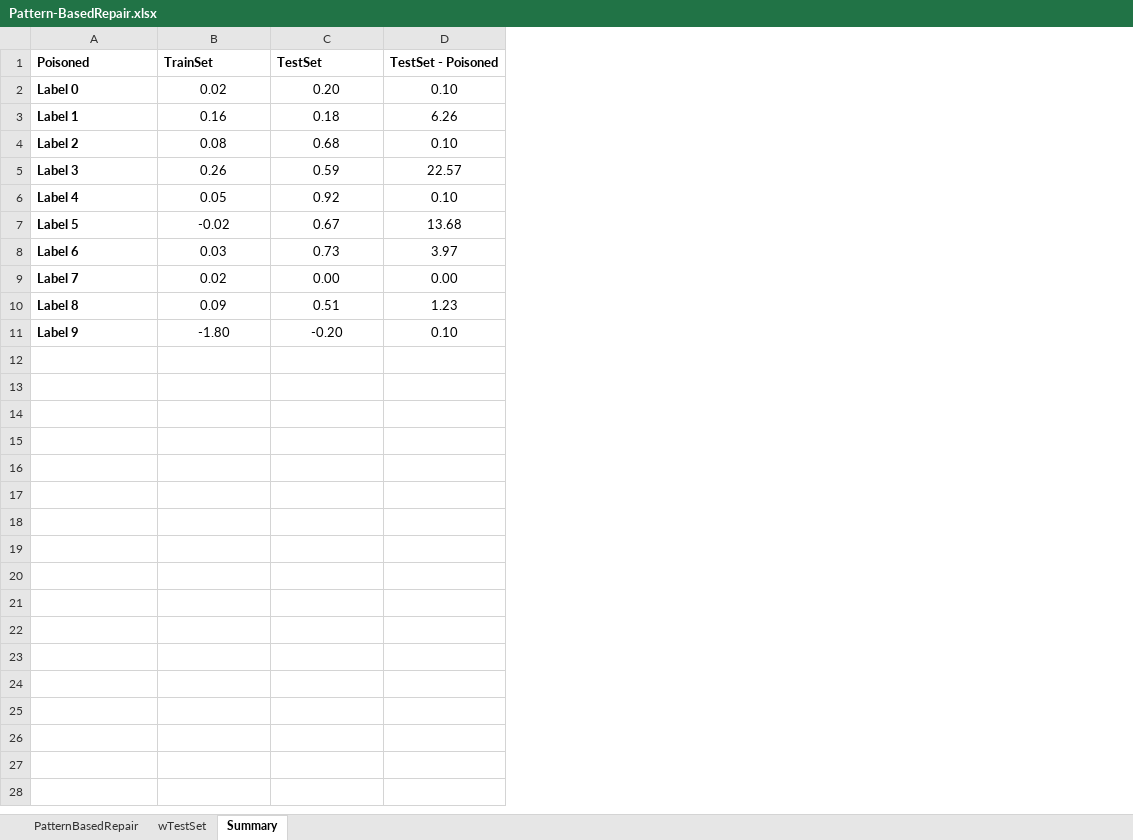
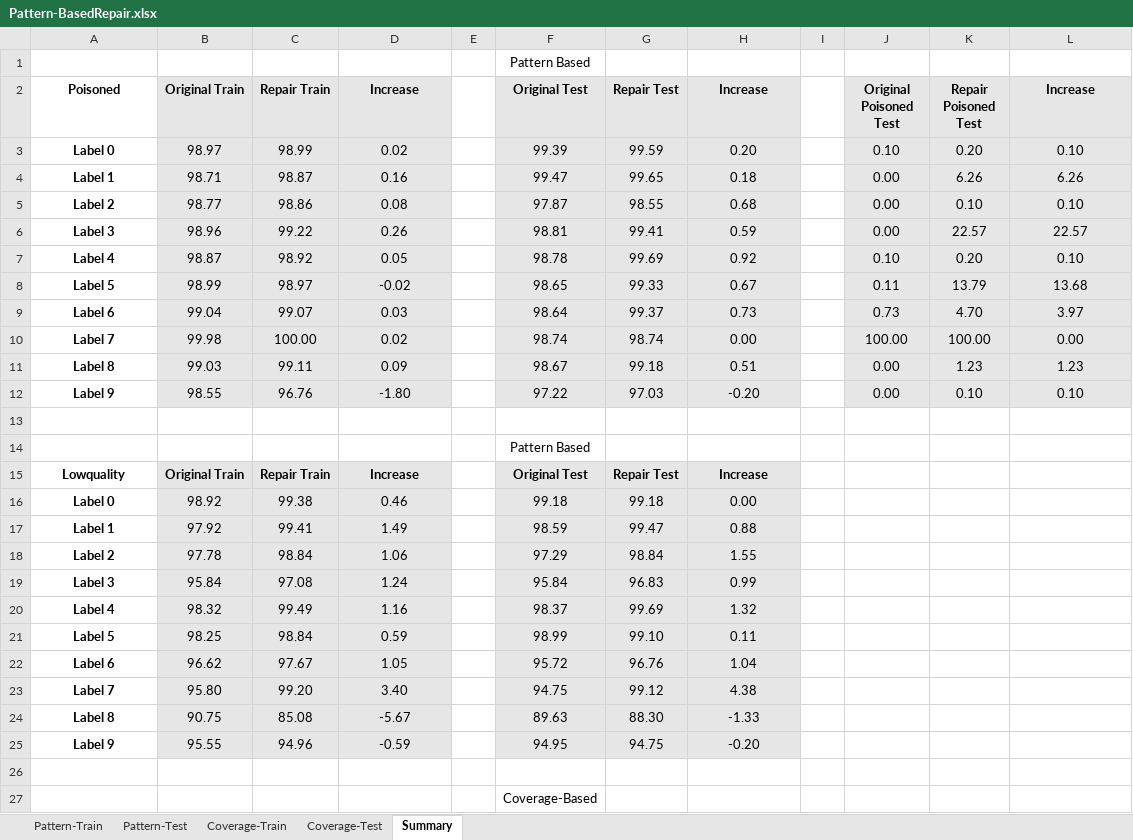
Before and after one commit to safednn-nasa/DNN-Repair, an Excel workbook: experiments/Pattern-BasedRepair.xlsx, sheet Summary, drawn as a sheet; only a part is shown; values as stored, in another font and other column widths than the file's, no borders; addresses are those after the commit; the diff covers the shown part only; the diff names each change by its address in the sheet, - before the commit and + after, or states it on an @@ line.

```diff
--- a/experiments/Pattern-BasedRepair.xlsx (sheet Summary)
+++ b/experiments/Pattern-BasedRepair.xlsx (sheet Summary)
-sheet tab: PatternBasedRepair
+sheet tab: Pattern-Train
-sheet tab: wTestSet
+sheet tab: Pattern-Test
+sheet tab: Coverage-Train
+sheet tab: Coverage-Test
+column B (Original Train), rows 3-12: 98.97 | 98.71 | 98.77 | 98.96 | 98.87 | 98.99 | 99.04 | 99.98 | 99.03 | 98.55
+column C (Repair Train), rows 3-12: 98.99 | 98.87 | 98.86 | 99.22 | 98.92 | 98.97 | 99.07 | 100.00 | 99.11 | 96.76
+column E, empty
+column F (Original Test), rows 3-12: 99.39 | 99.47 | 97.87 | 98.81 | 98.78 | 98.65 | 98.64 | 98.74 | 98.67 | 97.22
+column G (Repair Test), rows 3-12: 99.59 | 99.65 | 98.55 | 99.41 | 99.69 | 99.33 | 99.37 | 98.74 | 99.18 | 97.03
+column I, empty
+column J (Original Poisoned Test), rows 3-12: 0.10 | 0.00 | 0.00 | 0.00 | 0.10 | 0.11 | 0.73 | 100.00 | 0.00 | 0.00
+column K (Repair Poisoned Test), rows 3-12: 0.20 | 6.26 | 0.10 | 22.57 | 0.20 | 13.79 | 4.70 | 100.00 | 1.23 | 0.10
+row 1:  |  |  |  |  | Pattern Based
-A2:A12 alignment: left
+A2:A12 alignment: center
-D2: TrainSet
+D2: Increase
-D2 alignment: left
+D2 alignment: center
-D2:D12 fill: none
+D2:D12 fill: #E7E6E6
-H2: TestSet
+H2: Increase
-H2 alignment: left
+H2 alignment: center
-H2:H12 fill: none
+H2:H12 fill: #E7E6E6
-L2: TestSet - Poisoned
+L2: Increase
-L2 alignment: left
+L2 alignment: center
-L2:L12 fill: none
+L2:L12 fill: #E7E6E6
+row 13: (empty)
+row 14:  |  |  |  |  | Pattern Based
+row 15: Lowquality | Original Train | Repair Train | Increase |  | Original Test | Repair Test | Increase
+row 16: Label 0 | 98.92 | 99.38 | 0.46 |  | 99.18 | 99.18 | 0.00
+row 17: Label 1 | 97.92 | 99.41 | 1.49 |  | 98.59 | 99.47 | 0.88
+row 18: Label 2 | 97.78 | 98.84 | 1.06 |  | 97.29 | 98.84 | 1.55
+row 19: Label 3 | 95.84 | 97.08 | 1.24 |  | 95.84 | 96.83 | 0.99
+row 20: Label 4 | 98.32 | 99.49 | 1.16 |  | 98.37 | 99.69 | 1.32
+row 21: Label 5 | 98.25 | 98.84 | 0.59 |  | 98.99 | 99.10 | 0.11
+row 22: Label 6 | 96.62 | 97.67 | 1.05 |  | 95.72 | 96.76 | 1.04
+row 23: Label 7 | 95.80 | 99.20 | 3.40 |  | 94.75 | 99.12 | 4.38
+row 24: Label 8 | 90.75 | 85.08 | -5.67 |  | 89.63 | 88.30 | -1.33
+row 25: Label 9 | 95.55 | 94.96 | -0.59 |  | 94.95 | 94.75 | -0.20
+row 26: (empty)
+row 27:  |  |  |  |  | Coverage-Based
```
Also changed, not shown: 24 added rows elsewhere in this sheet, sheet Pattern-Test, formulas that keep their value.
